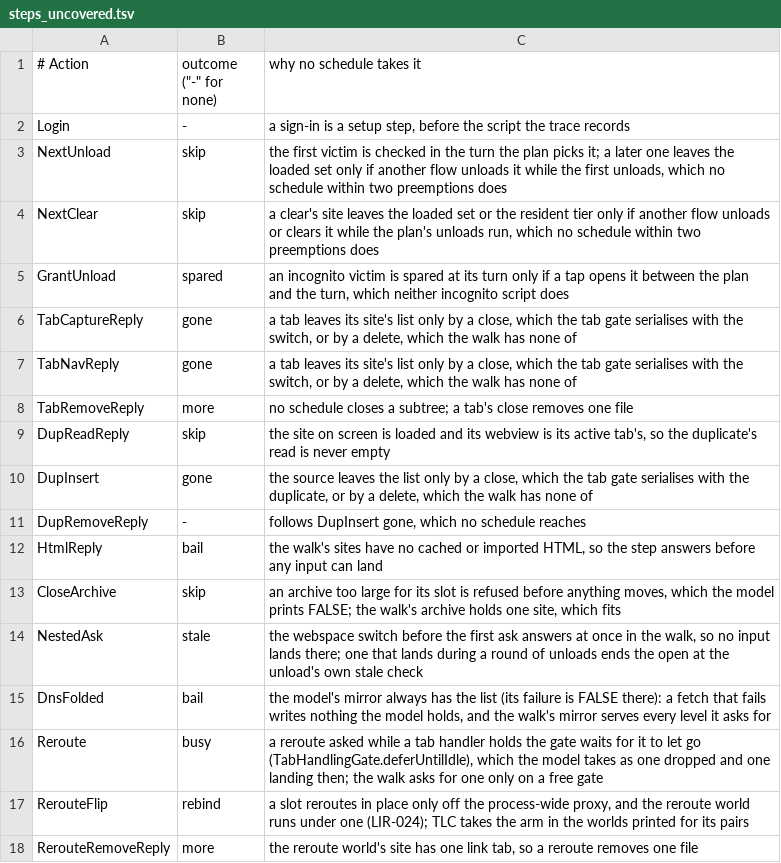
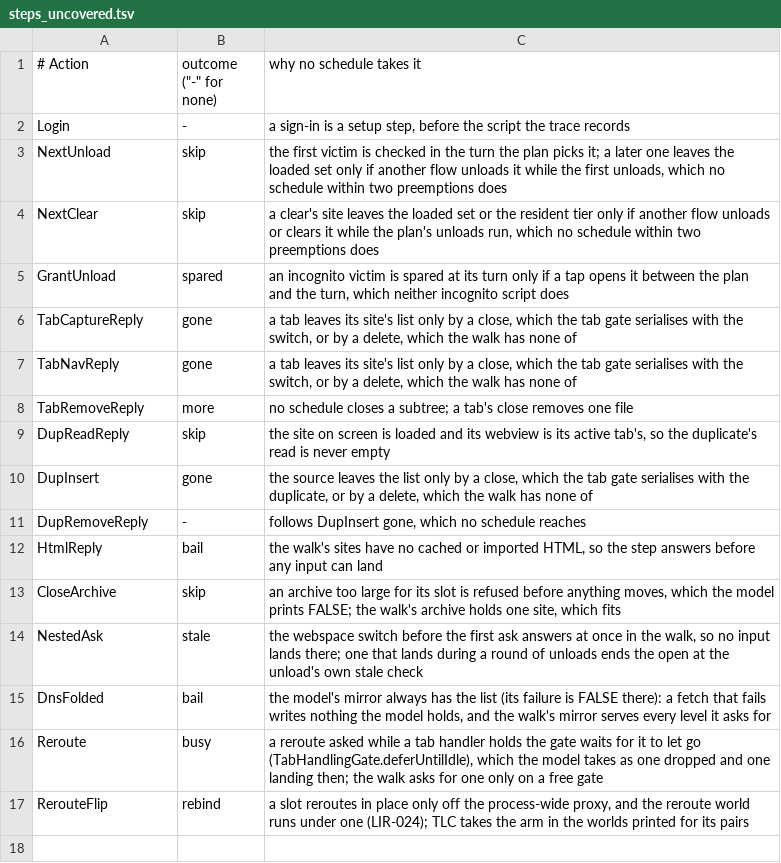
Before and after one commit to theoden8/webspace_app, a TSV file: formal/trace/steps_uncovered.tsv, drawn as a sheet; the diff names each change by its address in the sheet, - before the commit and + after, or states it on an @@ line.

```diff
--- a/formal/trace/steps_uncovered.tsv
+++ b/formal/trace/steps_uncovered.tsv
-row 18: RerouteRemoveReply | more | the reroute world's site has one link tab, so a reroute removes one file
```
Also changed, not shown: 38 other files.
